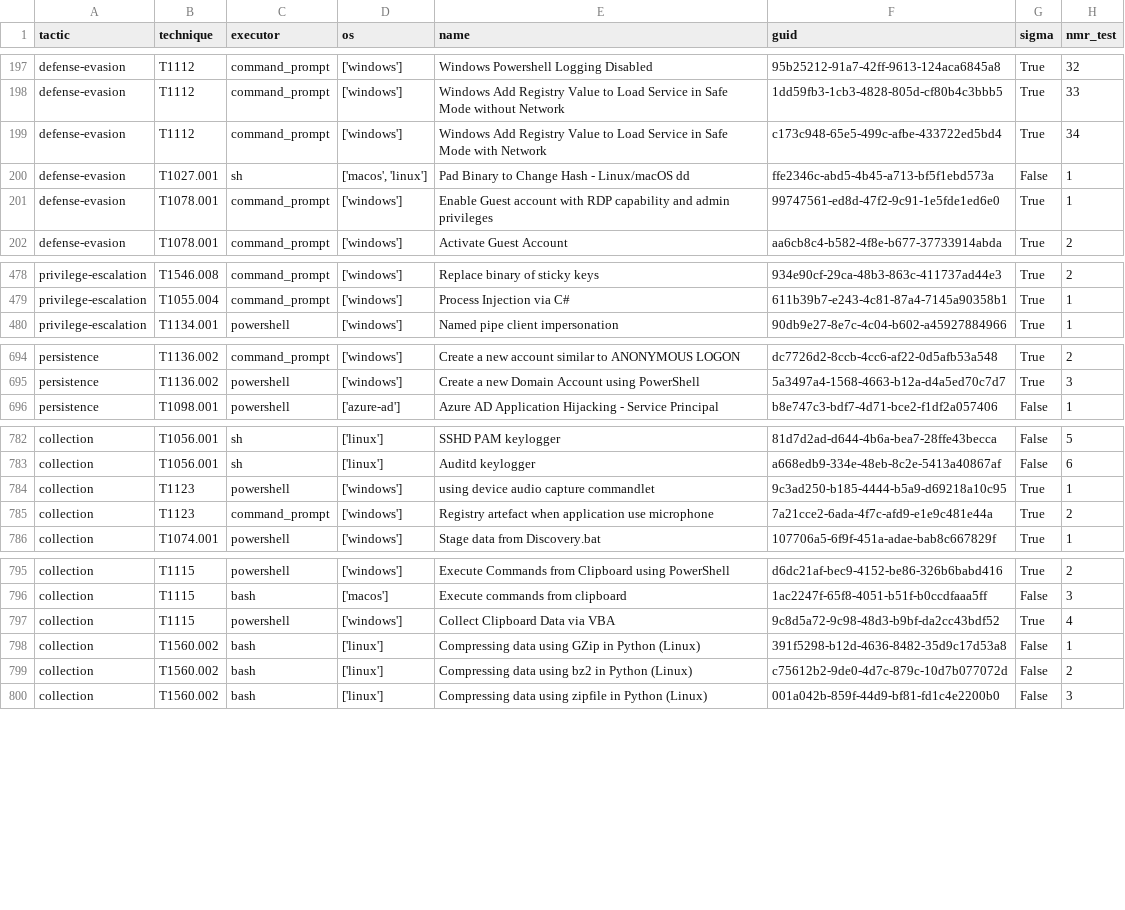
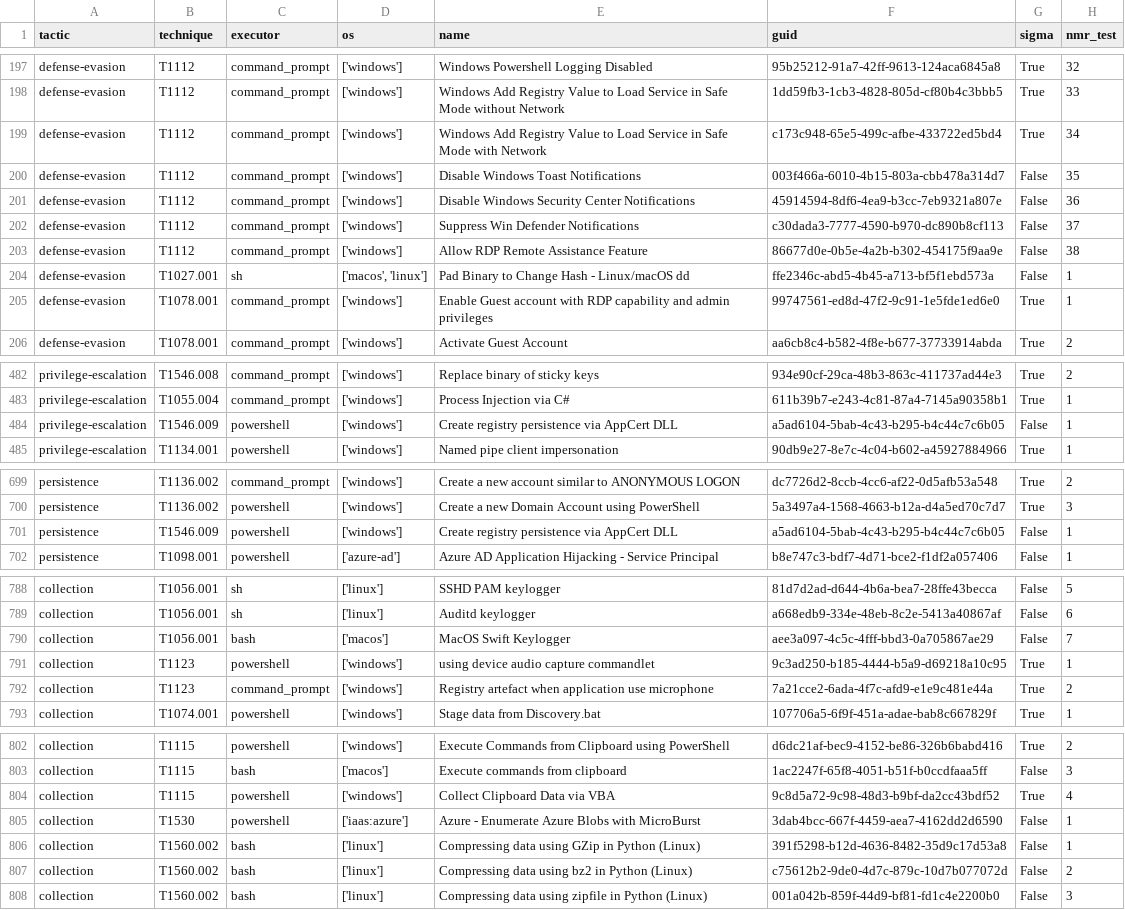
Before and after one commit to frack113/sigma_redcanaryco, a CSV file: Full_tests.csv, drawn as a sheet; only a part is shown, gaps mark what is left out; the diff covers the shown part only; the diff names each change by its address in the sheet, - before the commit and + after, or states it on an @@ line.

Commit message:
Add sigma rules check csv

```diff
--- a/Full_tests.csv
+++ b/Full_tests.csv
+row 200: defense-evasion | T1112 | command_prompt | ['windows'] | Disable Windows Toast Notifications | 003f466a-6010-4b15-803a-cbb478a314d7 | False | 35
+row 201: defense-evasion | T1112 | command_prompt | ['windows'] | Disable Windows Security Center Notifications | 45914594-8df6-4ea9-b3cc-7eb9321a807e | False | 36
+row 202: defense-evasion | T1112 | command_prompt | ['windows'] | Suppress Win Defender Notifications | c30dada3-7777-4590-b970-dc890b8cf113 | False | 37
+row 203: defense-evasion | T1112 | command_prompt | ['windows'] | Allow RDP Remote Assistance Feature | 86677d0e-0b5e-4a2b-b302-454175f9aa9e | False | 38
+row 484: privilege-escalation | T1546.009 | powershell | ['windows'] | Create registry persistence via AppCert DLL | a5ad6104-5bab-4c43-b295-b4c44c7c6b05 | False | 1
+row 701: persistence | T1546.009 | powershell | ['windows'] | Create registry persistence via AppCert DLL | a5ad6104-5bab-4c43-b295-b4c44c7c6b05 | False | 1
+row 790: collection | T1056.001 | bash | ['macos'] | MacOS Swift Keylogger | aee3a097-4c5c-4fff-bbd3-0a705867ae29 | False | 7
+row 805: collection | T1530 | powershell | ['iaas:azure'] | Azure - Enumerate Azure Blobs with MicroBurst | 3dab4bcc-667f-4459-aea7-4162dd2d6590 | False | 1
```
Also changed, not shown: 2 added rows elsewhere in this file, missing_tests.csv, 11 other files.
